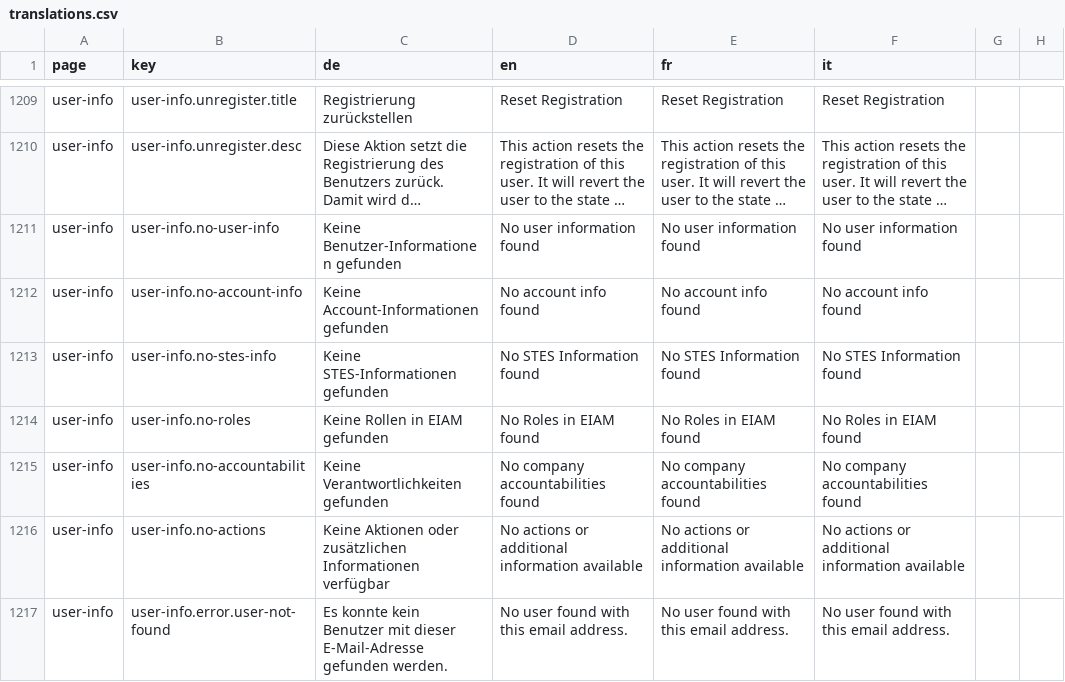
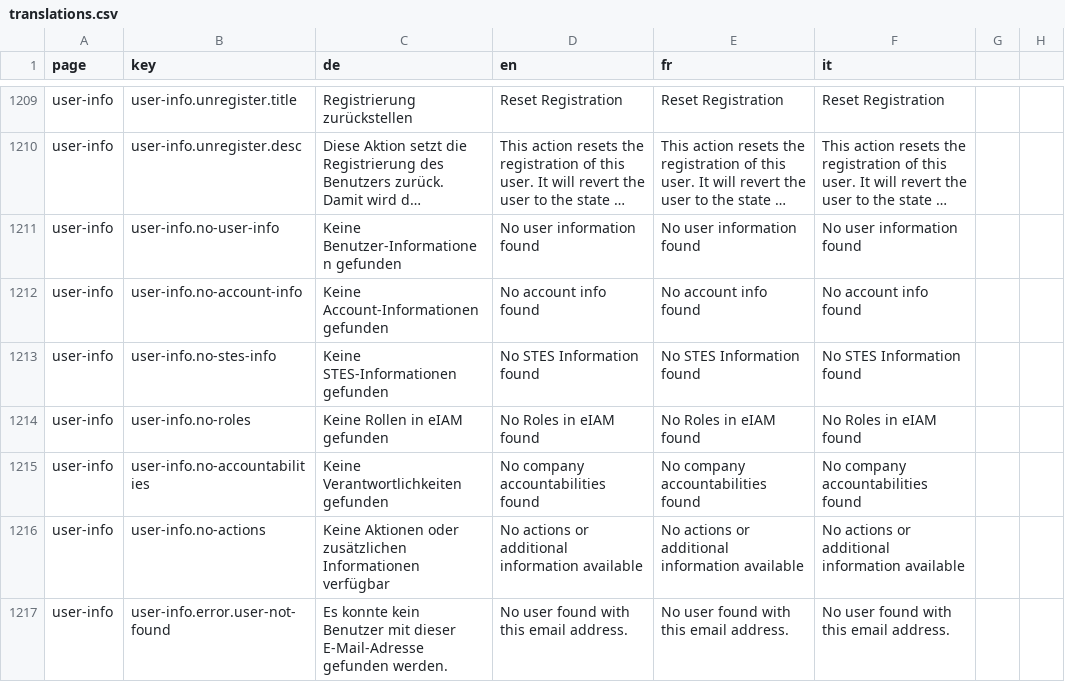
Before and after one commit to Eisfresser/jobroom2, a CSV file: src/main/webapp/i18n/translations.csv, drawn as a sheet; only a part is shown, gaps mark what is left out; long unchanged cells end in …; the diff covers the shown part only.

```diff
--- a/src/main/webapp/i18n/translations.csv
+++ b/src/main/webapp/i18n/translations.csv
@@ -1213,3 +1213,3 @@ user-info,user-info.no-account-info,Keine Account-Informationen gefunden,No acco
 user-info,user-info.no-stes-info,Keine STES-Informationen gefunden,No STES Information found,No STES Information found,No STES Information found
-user-info,user-info.no-roles,Keine Rollen in EIAM gefunden,No Roles in EIAM found,No Roles in EIAM found,No Roles in EIAM found
+user-info,user-info.no-roles,Keine Rollen in eIAM gefunden,No Roles in eIAM found,No Roles in eIAM found,No Roles in eIAM found
 user-info,user-info.no-accountabilities,Keine Verantwortlichkeiten gefunden,No company accountabilities found,No company accountabilities found,No company accountabilities found
```
Also changed, not shown: 20 edited cells elsewhere in this file, 8 other files.
